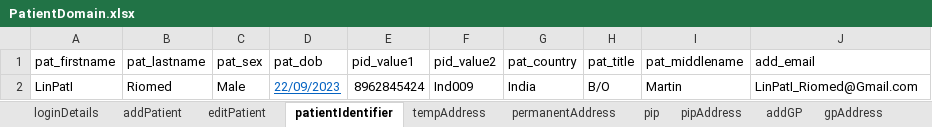
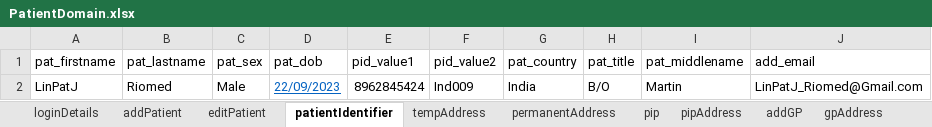
Before and after one commit to manojvyavahare27/C4Automation, an Excel workbook: ExcelFiles/PatientDomain.xlsx, sheet patientIdentifier, drawn as a sheet; values as stored, in another font and other column widths than the file's, no borders; the diff names each change by its address in the sheet, - before the commit and + after, or states it on an @@ line.

```diff
--- a/ExcelFiles/PatientDomain.xlsx (sheet patientIdentifier)
+++ b/ExcelFiles/PatientDomain.xlsx (sheet patientIdentifier)
-A2 (pat_firstname): LinPatI
+A2 (pat_firstname): LinPatJ
-J2 (add_email): LinPatI_Riomed@Gmail.com
+J2 (add_email): LinPatJ_Riomed@Gmail.com
```
Also changed, not shown: sheet patDetails, sheet addPatient, sheet editPatient.
